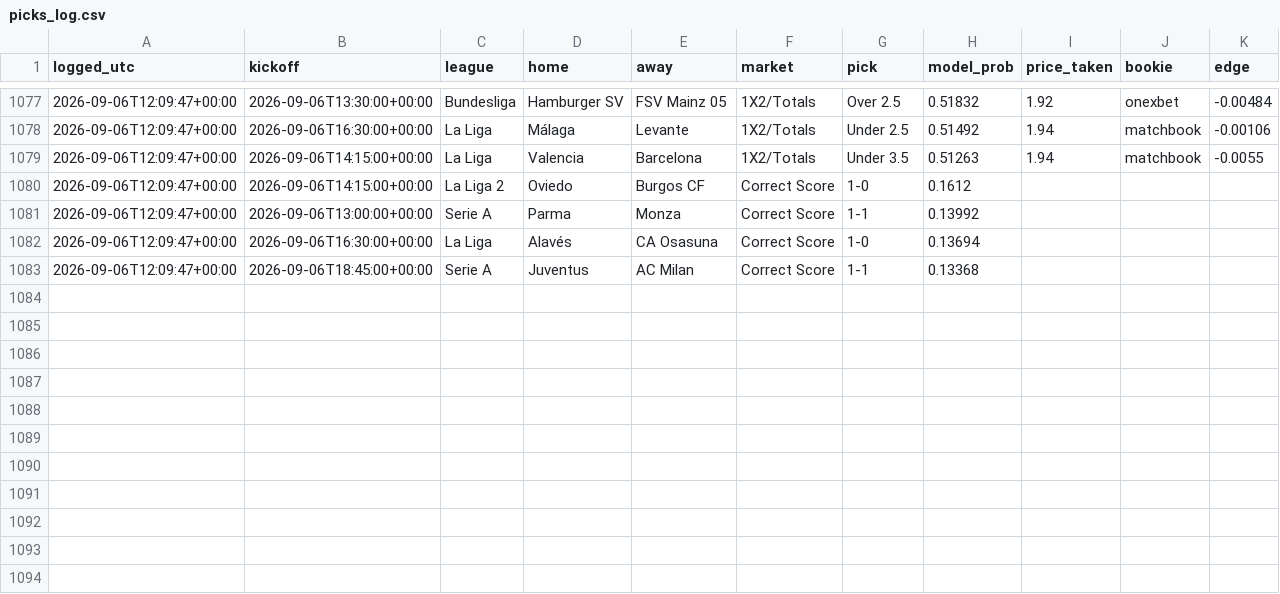
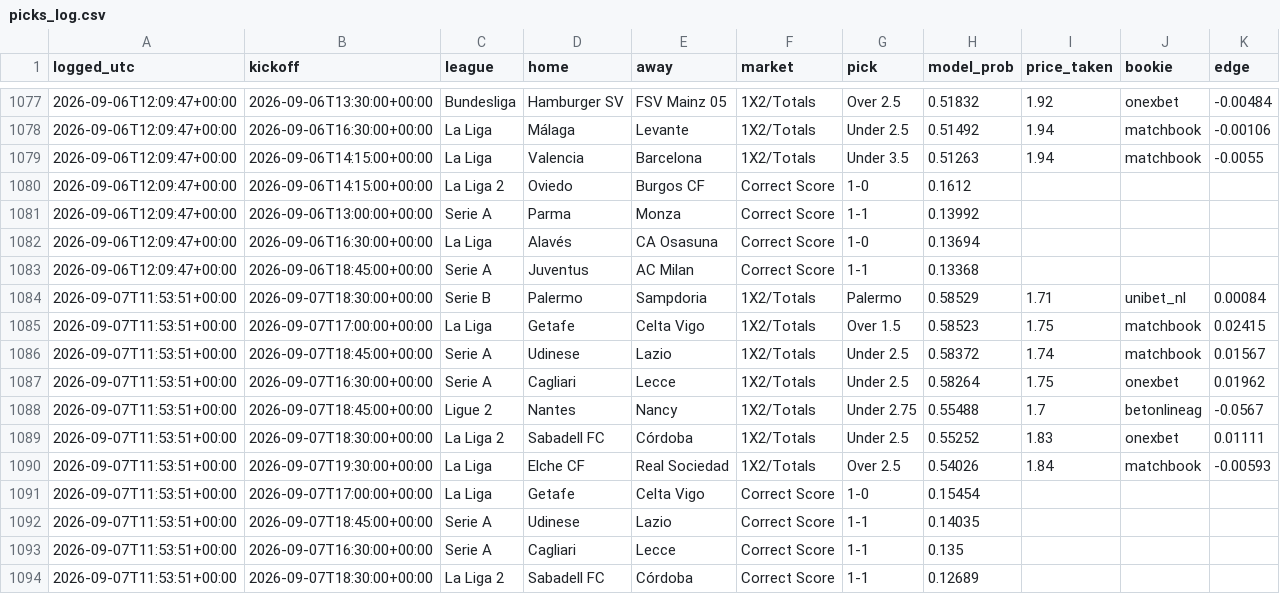
Before and after one commit to joshuajoshuajaja/jaja123, a CSV file: data/picks_log.csv, drawn as a sheet; only a part is shown, gaps mark what is left out; the diff names each change by its address in the sheet, - before the commit and + after, or states it on an @@ line.

```diff
--- a/data/picks_log.csv
+++ b/data/picks_log.csv
+row 1084: 2026-09-07T11:53:51+00:00 | 2026-09-07T18:30:00+00:00 | Serie B | Palermo | Sampdoria | 1X2/Totals | Palermo | 0.58529 | 1.71 | unibet_nl | 0.00084
+row 1085: 2026-09-07T11:53:51+00:00 | 2026-09-07T17:00:00+00:00 | La Liga | Getafe | Celta Vigo | 1X2/Totals | Over 1.5 | 0.58523 | 1.75 | matchbook | 0.02415
+row 1086: 2026-09-07T11:53:51+00:00 | 2026-09-07T18:45:00+00:00 | Serie A | Udinese | Lazio | 1X2/Totals | Under 2.5 | 0.58372 | 1.74 | matchbook | 0.01567
+row 1087: 2026-09-07T11:53:51+00:00 | 2026-09-07T16:30:00+00:00 | Serie A | Cagliari | Lecce | 1X2/Totals | Under 2.5 | 0.58264 | 1.75 | onexbet | 0.01962
+row 1088: 2026-09-07T11:53:51+00:00 | 2026-09-07T18:45:00+00:00 | Ligue 2 | Nantes | Nancy | 1X2/Totals | Under 2.75 | 0.55488 | 1.7 | betonlineag | -0.0567
+row 1089: 2026-09-07T11:53:51+00:00 | 2026-09-07T18:30:00+00:00 | La Liga 2 | Sabadell FC | Córdoba | 1X2/Totals | Under 2.5 | 0.55252 | 1.83 | onexbet | 0.01111
+row 1090: 2026-09-07T11:53:51+00:00 | 2026-09-07T19:30:00+00:00 | La Liga | Elche CF | Real Sociedad | 1X2/Totals | Over 2.5 | 0.54026 | 1.84 | matchbook | -0.00593
+row 1091: 2026-09-07T11:53:51+00:00 | 2026-09-07T17:00:00+00:00 | La Liga | Getafe | Celta Vigo | Correct Score | 1-0 | 0.15454
+row 1092: 2026-09-07T11:53:51+00:00 | 2026-09-07T18:45:00+00:00 | Serie A | Udinese | Lazio | Correct Score | 1-1 | 0.14035
+row 1093: 2026-09-07T11:53:51+00:00 | 2026-09-07T16:30:00+00:00 | Serie A | Cagliari | Lecce | Correct Score | 1-1 | 0.135
+row 1094: 2026-09-07T11:53:51+00:00 | 2026-09-07T18:30:00+00:00 | La Liga 2 | Sabadell FC | Córdoba | Correct Score | 1-1 | 0.12689
```
Also changed, not shown: 8 other files.
